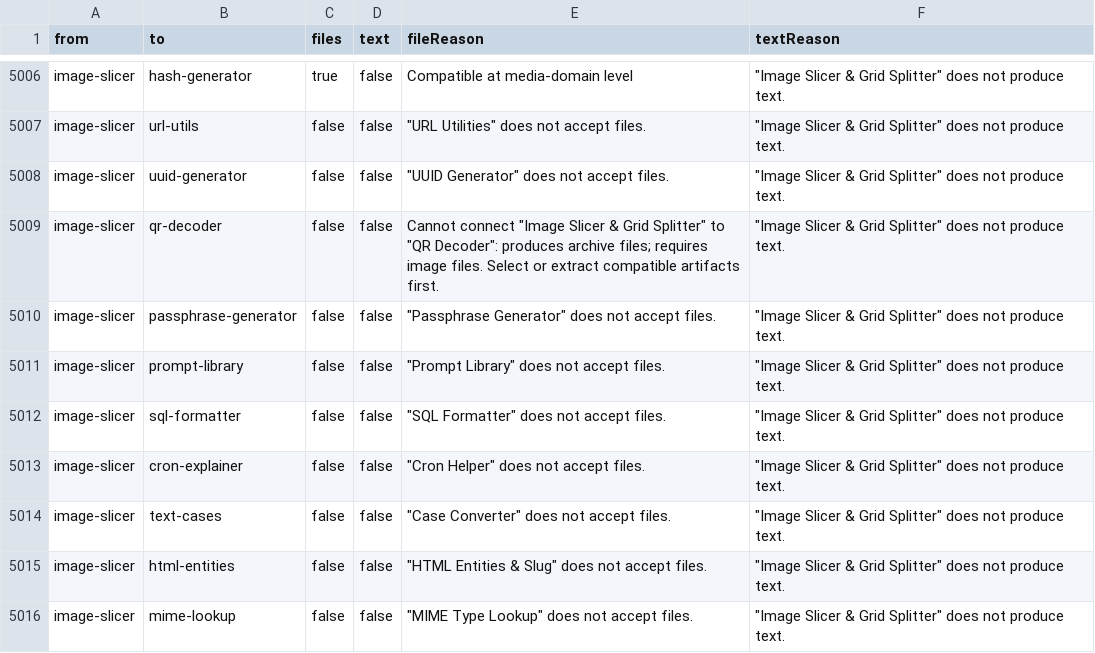
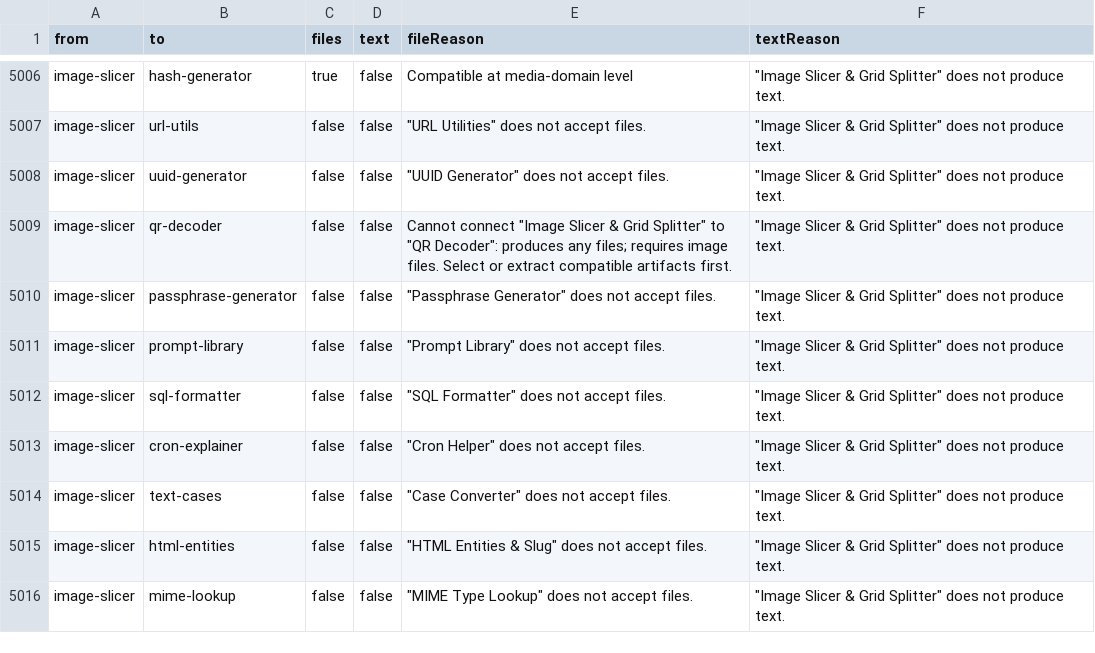
Before and after one commit to johncarlangelo/Hermanos-Stash, a CSV file: docs/workflow-audit/compatibility.csv, drawn as a sheet; only a part is shown, gaps mark what is left out; the diff covers the shown part only.

```diff
--- a/docs/workflow-audit/compatibility.csv
+++ b/docs/workflow-audit/compatibility.csv
@@ -5008,3 +5008,3 @@ from,to,files,text,fileReason,textReason
 "image-slicer","uuid-generator","false","false","""UUID Generator"" does not accept files.","""Image Slicer & Grid Splitter"" does not produce text."
-"image-slicer","qr-decoder","false","false","Cannot connect ""Image Slicer & Grid Splitter"" to ""QR Decoder"": produces archive files; requires image files. Select or extract compatible artifacts first.","""Image Slicer & Grid Splitter"" does not produce text."
+"image-slicer","qr-decoder","false","false","Cannot connect ""Image Slicer & Grid Splitter"" to ""QR Decoder"": produces any files; requires image files. Select or extract compatible artifacts first.","""Image Slicer & Grid Splitter"" does not produce text."
 "image-slicer","passphrase-generator","false","false","""Passphrase Generator"" does not accept files.","""Image Slicer & Grid Splitter"" does not produce text."
```
Also changed, not shown: 36 edited cells elsewhere in this file, docs/workflow-audit/tools.csv, 7 other files.
